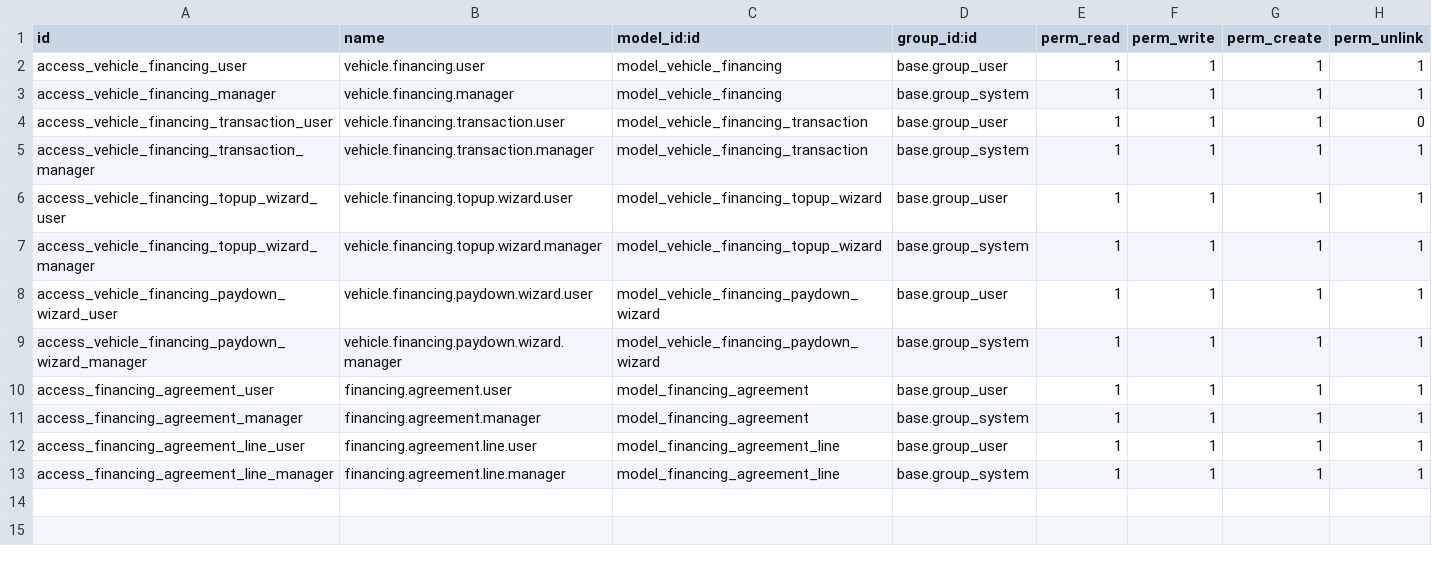
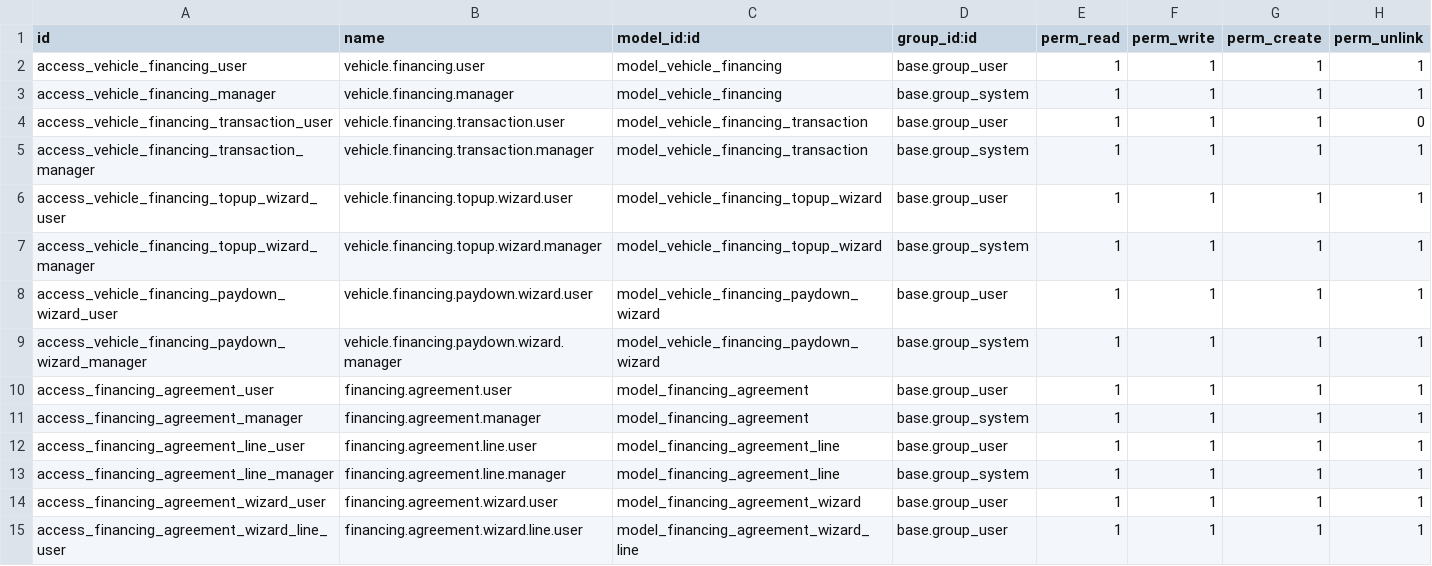
Before and after one commit to jaylinnyc/nexus_odoo_car_dealer, a CSV file: security/ir.model.access.csv, drawn as a sheet.

Commit message:
Add New Agreement wizard to select vehicles with outstanding bills for financing

```diff
--- a/security/ir.model.access.csv
+++ b/security/ir.model.access.csv
@@ -13 +13,3 @@ access_financing_agreement_line_user,financing.agreement.line.user,model_financi
 access_financing_agreement_line_manager,financing.agreement.line.manager,model_financing_agreement_line,base.group_system,1,1,1,1
+access_financing_agreement_wizard_user,financing.agreement.wizard.user,model_financing_agreement_wizard,base.group_user,1,1,1,1
+access_financing_agreement_wizard_line_user,financing.agreement.wizard.line.user,model_financing_agreement_wizard_line,base.group_user,1,1,1,1
```
Also changed, not shown: 4 other files.
